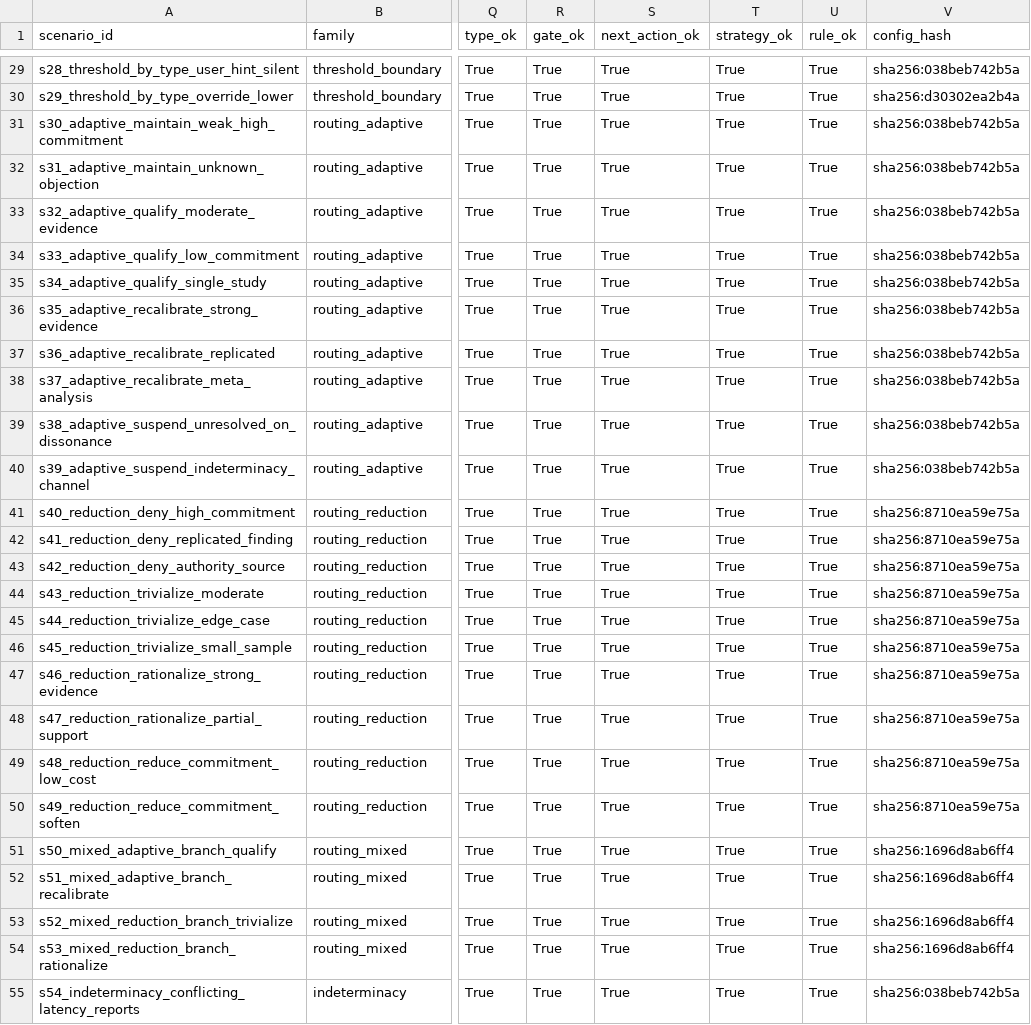
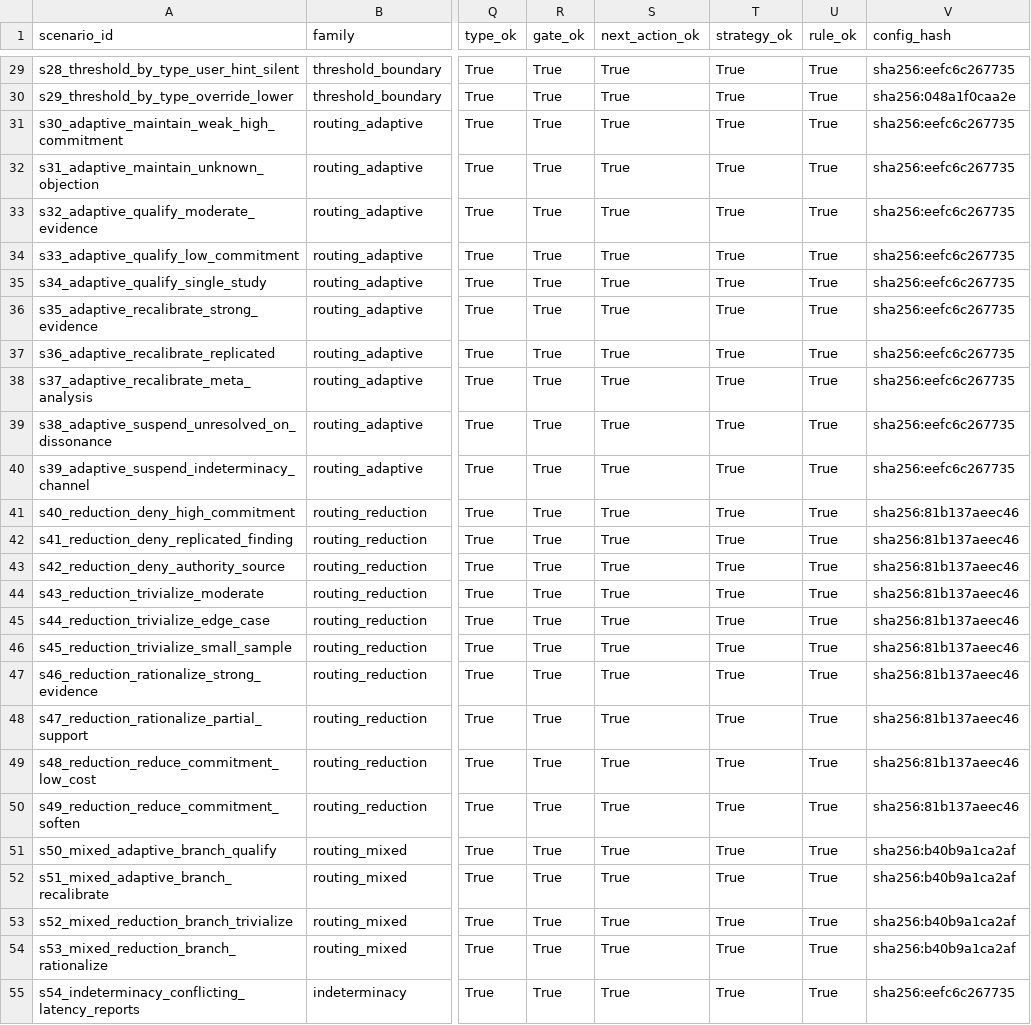
Before and after one commit to Penghhhh/cognitivedissonance-agent-skill, a CSV file: eval/results.csv, drawn as a sheet; only a part is shown, gaps mark what is left out; the diff covers the shown part only; the diff names each change by its address in the sheet, - before the commit and + after, or states it on an @@ line.

```diff
--- a/eval/results.csv
+++ b/eval/results.csv
-V29 (config_hash): sha256:038beb742b5a
+V29 (config_hash): sha256:eefc6c267735
-V30 (config_hash): sha256:d30302ea2b4a
+V30 (config_hash): sha256:048a1f0caa2e
-V31:V40 (config_hash): sha256:038beb742b5a
+V31:V40 (config_hash): sha256:eefc6c267735
-V41:V50 (config_hash): sha256:8710ea59e75a
+V41:V50 (config_hash): sha256:81b137aeec46
-V51:V54 (config_hash): sha256:1696d8ab6ff4
+V51:V54 (config_hash): sha256:b40b9a1ca2af
-V55 (config_hash): sha256:038beb742b5a
+V55 (config_hash): sha256:eefc6c267735
```
Also changed, not shown: 50 edited cells elsewhere in this file, 30 other files.
